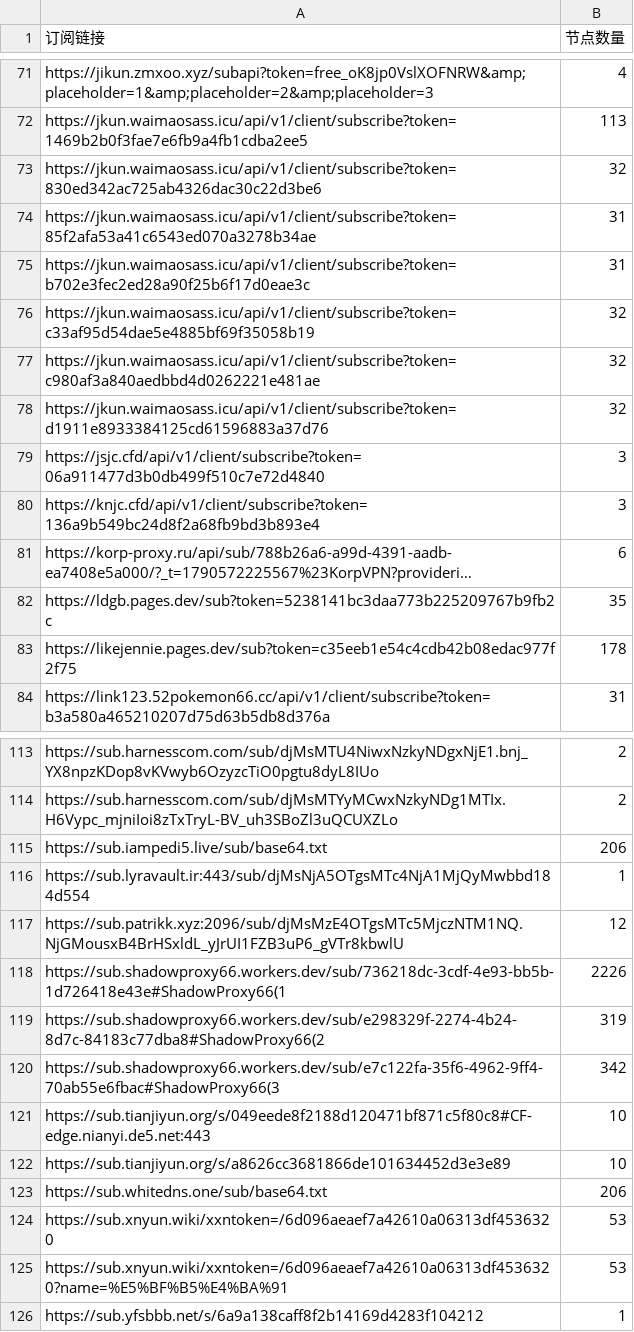
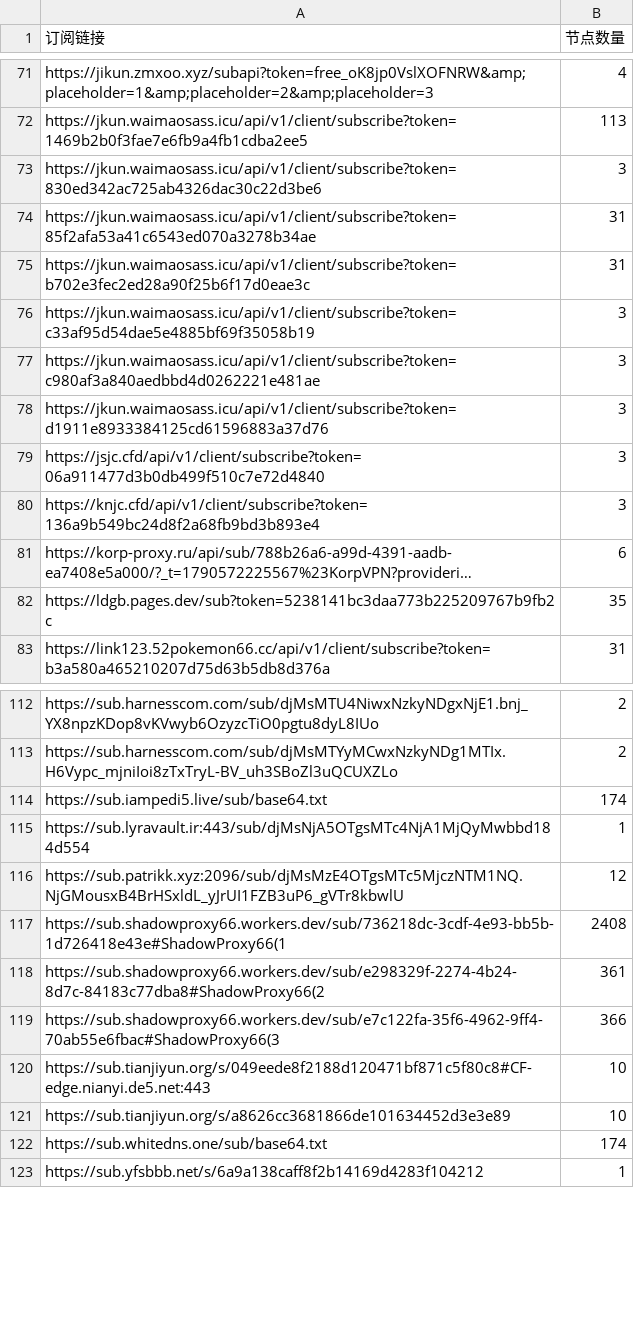
Before and after one commit to pdd520/NodeParser, a CSV file: sub_parser.csv, drawn as a sheet; only a part is shown, gaps mark what is left out; long unchanged cells end in …; removed rows and columns are numbered as before the commit, all else as after; the diff covers the shown part only; the diff names each change by its address in the sheet, - before the commit and + after, or states it on an @@ line.

```diff
--- a/sub_parser.csv
+++ b/sub_parser.csv
-B73 (节点数量): 32
+B73 (节点数量): 3
-B76:B78 (节点数量): 32
+B76:B78 (节点数量): 3
-row 83: https://likejennie.pages.dev/sub?token=c35eeb1e54c4cdb42b08edac977f2f75 | 178
-B114 (节点数量): 206
+B114 (节点数量): 174
-B117 (节点数量): 2226
+B117 (节点数量): 2408
-B118 (节点数量): 319
+B118 (节点数量): 361
-B119 (节点数量): 342
+B119 (节点数量): 366
-B122 (节点数量): 206
+B122 (节点数量): 174
-row 124: https://sub.xnyun.wiki/xxntoken=/6d096aeaef7a42610a06313df4536320 | 53
-row 125: https://sub.xnyun.wiki/xxntoken=/6d096aeaef7a42610a06313df4536320?name=%E5%BF%B5%E4%BA%91 | 53
```
Also changed, not shown: 2 removed rows elsewhere in this file, 3 other files.
